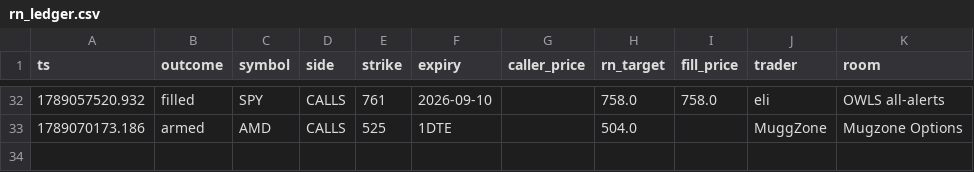
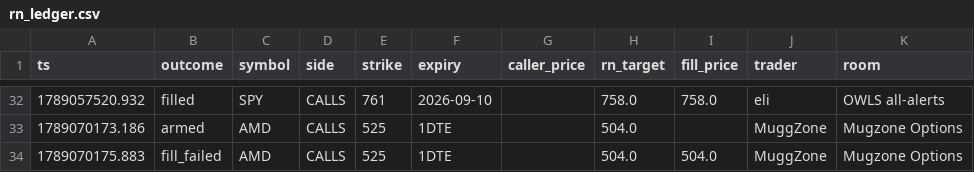
Before and after one commit to giancuffaro/discord-sniper, a CSV file: rn_ledger.csv, drawn as a sheet; only a part is shown, gaps mark what is left out; the diff names each change by its address in the sheet, - before the commit and + after, or states it on an @@ line.

```diff
--- a/rn_ledger.csv
+++ b/rn_ledger.csv
+row 34: 1789070175.883 | fill_failed | AMD | CALLS | 525 | 1DTE |  | 504.0 | 504.0 | MuggZone | Mugzone Options
```
Also changed, not shown: shadow_ratchet.csv.
